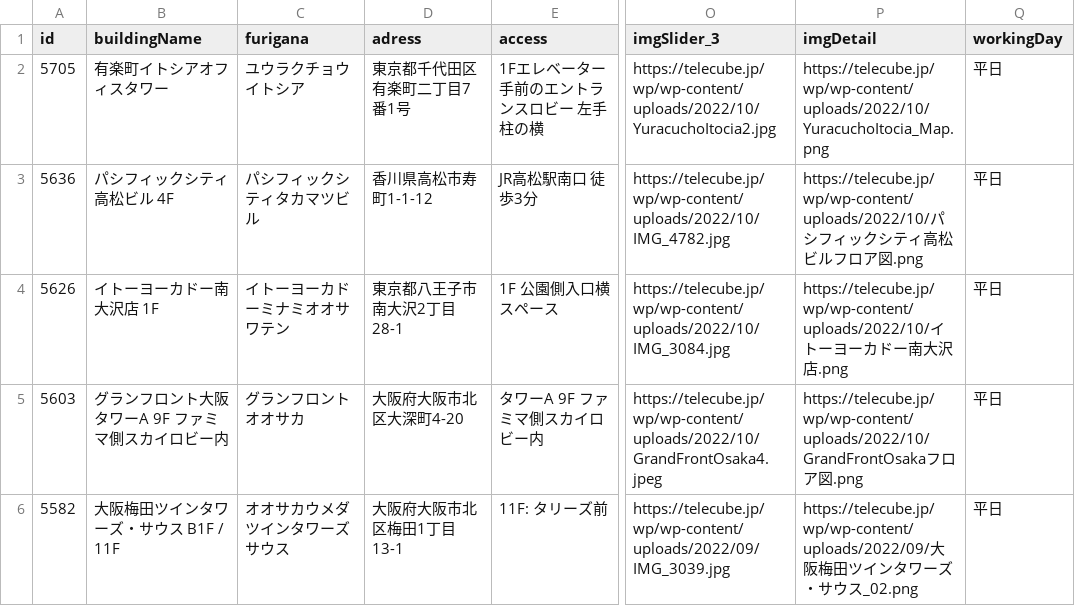
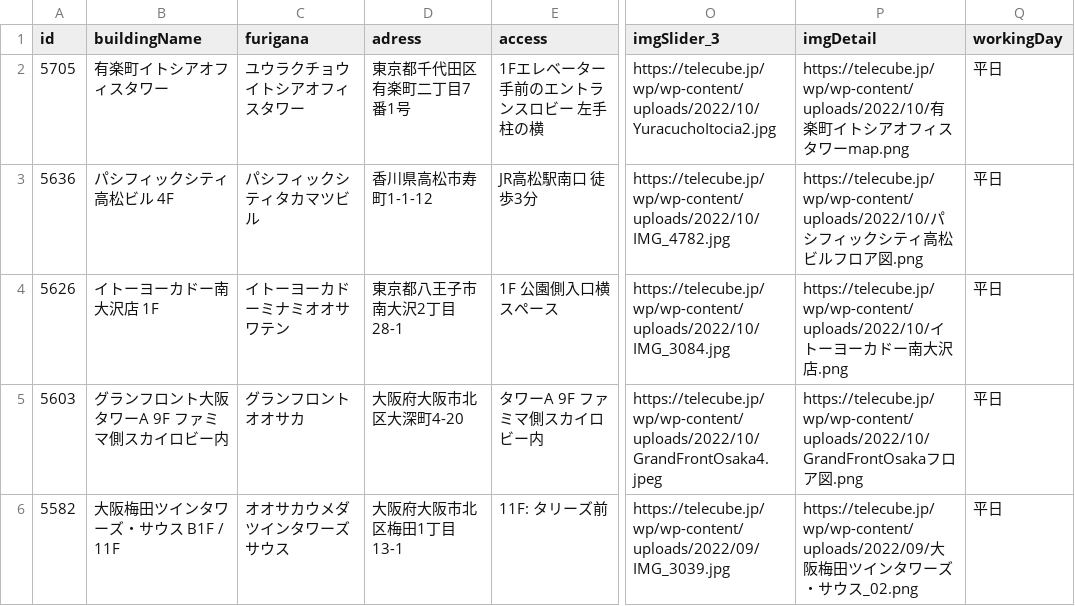
Before and after one commit to code4fukui/workbox, a CSV file: workbox-telecube.csv, drawn as a sheet; only a part is shown, gaps mark what is left out; the diff names each change by its address in the sheet, - before the commit and + after, or states it on an @@ line.

Commit message:
update data

```diff
--- a/workbox-telecube.csv
+++ b/workbox-telecube.csv
-C2 (furigana): ユウラクチョウイトシア
+C2 (furigana): ユウラクチョウイトシアオフィスタワー
-P2 (imgDetail): https://telecube.jp/wp/wp-content/uploads/2022/10/YuracuchoItocia_Map.png
+P2 (imgDetail): https://telecube.jp/wp/wp-content/uploads/2022/10/有楽町イトシアオフィスタワーmap.png
```
Also changed, not shown: 1 other file.
